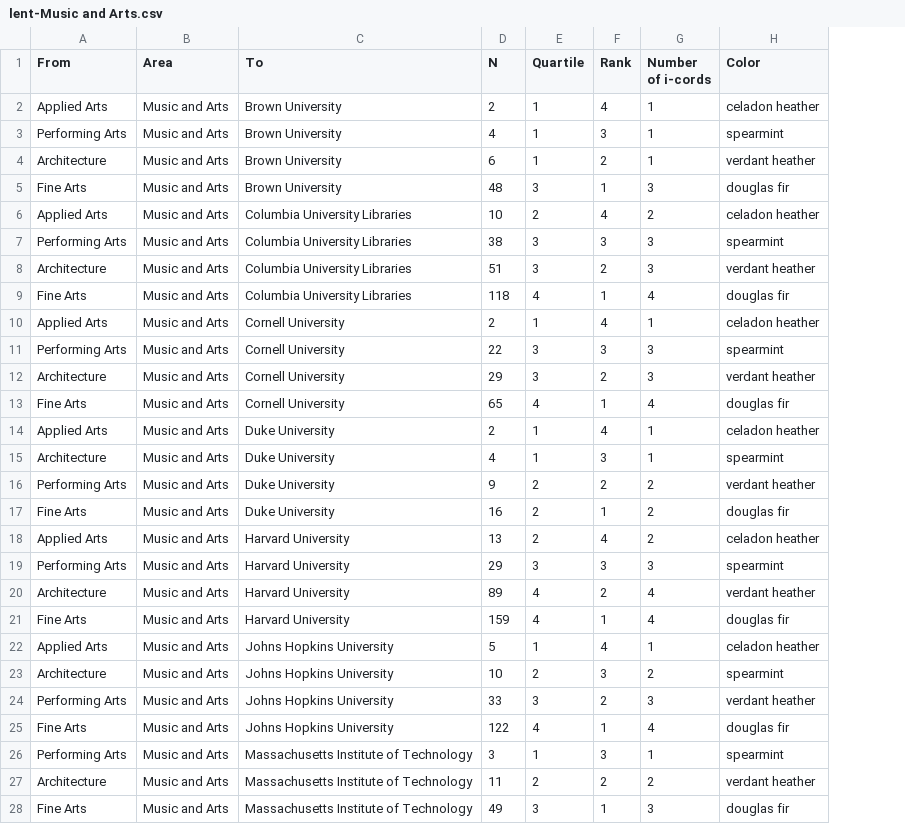
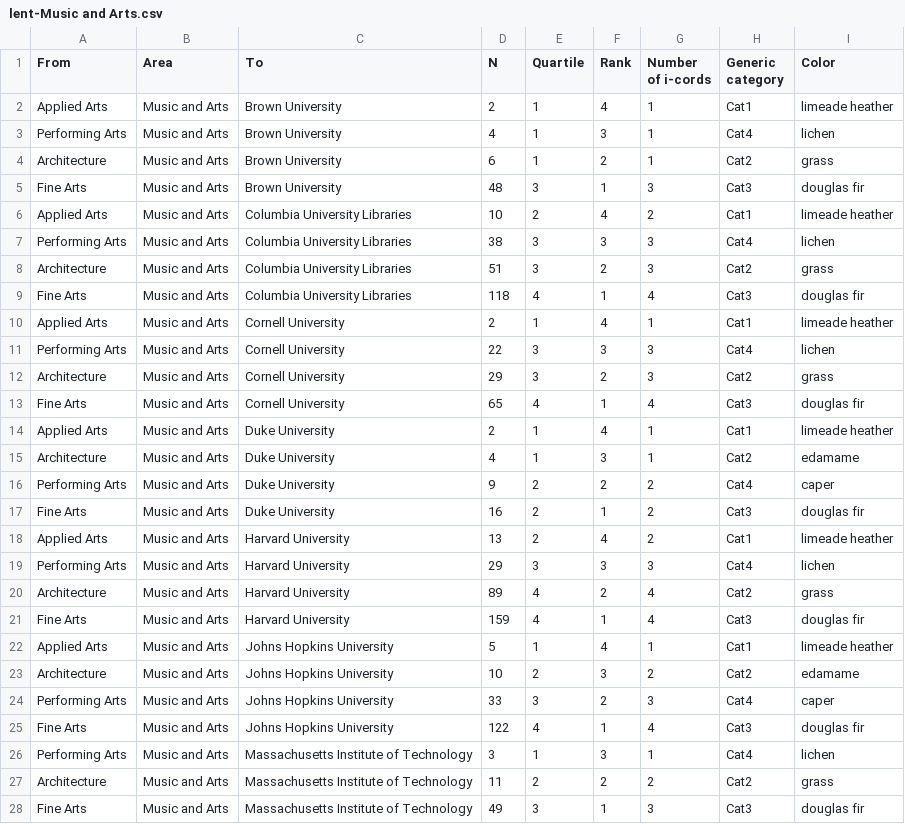
Before and after one commit to Dartmouth-Libraries/the-fibery-library, a CSV file: ill-flow/notebooks/out/lent-Music and Arts.csv, drawn as a sheet; only a part is shown; addresses are those after the commit; the diff covers the shown part only; the diff names each change by its address in the sheet, - before the commit and + after, or states it on an @@ line.

```diff
--- a/ill-flow/notebooks/out/lent-Music and Arts.csv
+++ b/ill-flow/notebooks/out/lent-Music and Arts.csv
+column H (Generic category), rows 2-28: Cat1 | Cat4 | Cat2 | Cat3 | Cat1 | Cat4 | Cat2 | Cat3 | Cat1 | Cat4 | Cat2 | Cat3 | Cat1 | Cat2 | Cat4 | Cat3 | Cat1 | Cat4 | Cat2 | Cat3 | Cat1 | Cat2 | Cat4 | Cat3 | Cat4 | Cat2 | Cat3
-I2 (Color): celadon heather
+I2 (Color): limeade heather
-I3 (Color): spearmint
+I3 (Color): lichen
-I4 (Color): verdant heather
+I4 (Color): grass
-I6 (Color): celadon heather
+I6 (Color): limeade heather
-I7 (Color): spearmint
+I7 (Color): lichen
-I8 (Color): verdant heather
+I8 (Color): grass
-I10 (Color): celadon heather
+I10 (Color): limeade heather
-I11 (Color): spearmint
+I11 (Color): lichen
-I12 (Color): verdant heather
+I12 (Color): grass
-I14 (Color): celadon heather
+I14 (Color): limeade heather
-I15 (Color): spearmint
+I15 (Color): edamame
-I16 (Color): verdant heather
+I16 (Color): caper
-I18 (Color): celadon heather
+I18 (Color): limeade heather
-I19 (Color): spearmint
+I19 (Color): lichen
-I20 (Color): verdant heather
+I20 (Color): grass
-I22 (Color): celadon heather
+I22 (Color): limeade heather
-I23 (Color): spearmint
+I23 (Color): edamame
-I24 (Color): verdant heather
+I24 (Color): caper
-I26 (Color): spearmint
+I26 (Color): lichen
-I27 (Color): verdant heather
+I27 (Color): grass
```
Also changed, not shown: 15 edited cells elsewhere in this file, ill-flow/notebooks/out/combined.csv, ill-flow/notebooks/out/lent-Humanities.csv, 12 other files.
